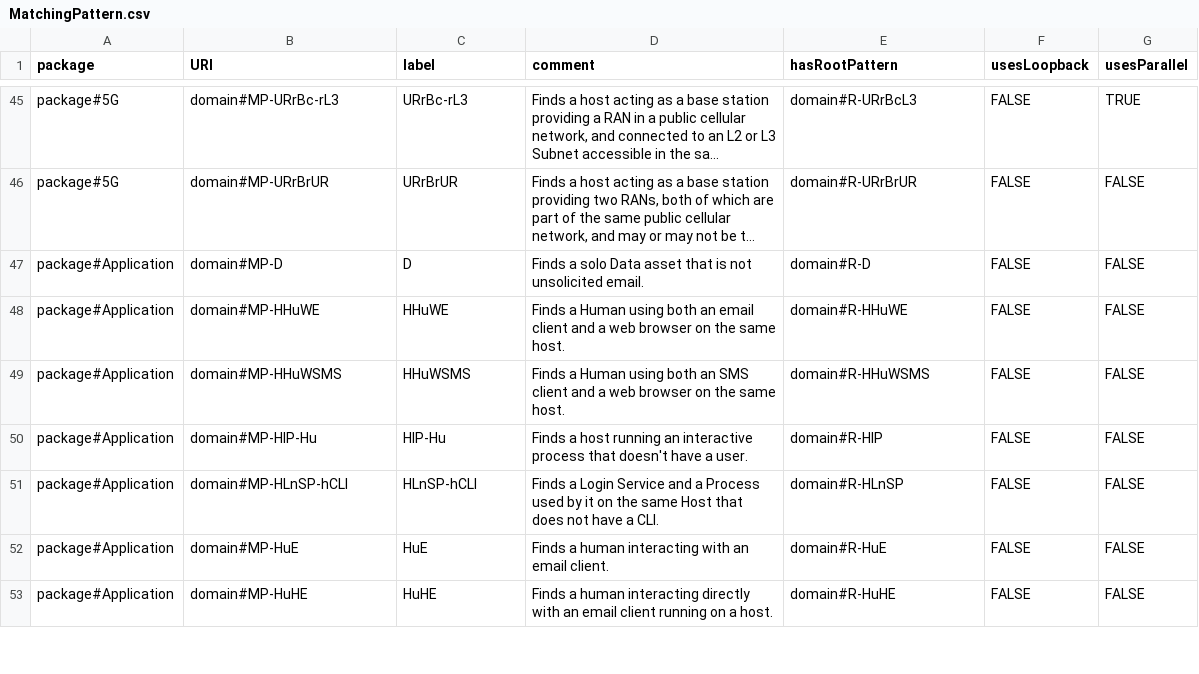
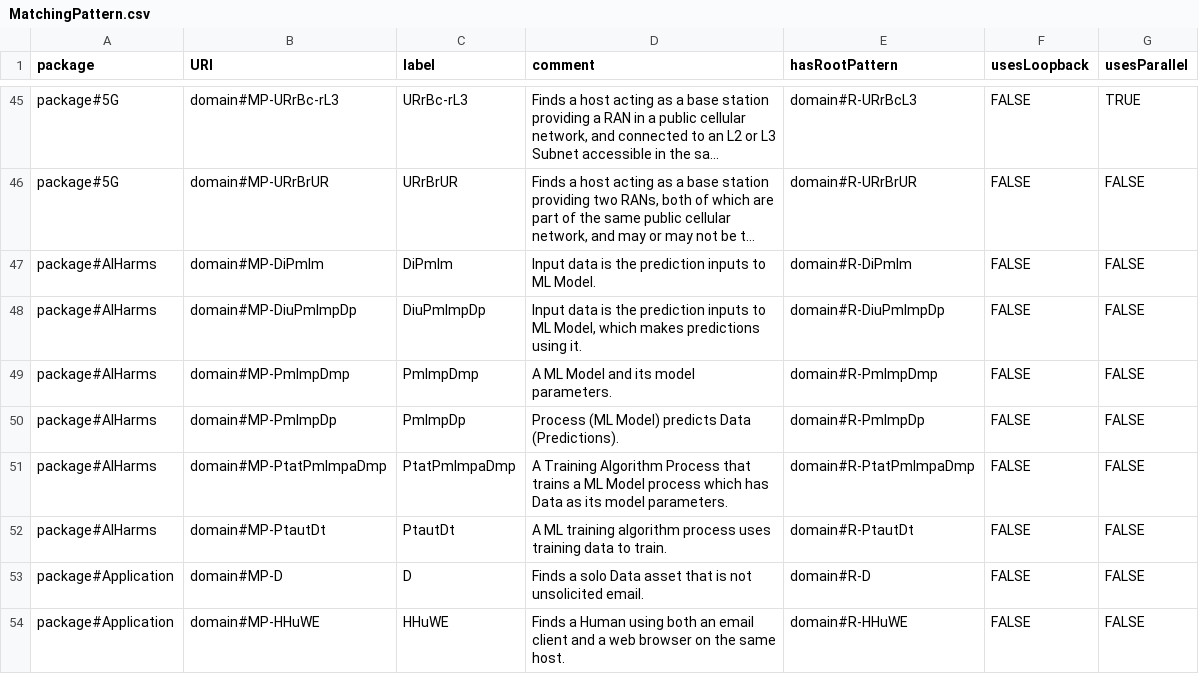
Before and after one commit to Spyderisk/domain-network, a CSV file: csv/MatchingPattern.csv, drawn as a sheet; only a part is shown, gaps mark what is left out; the shorter side is filled out with more unchanged rows; long unchanged cells end in …; the diff names each change by its address in the sheet, - before the commit and + after, or states it on an @@ line.

```diff
--- a/csv/MatchingPattern.csv
+++ b/csv/MatchingPattern.csv
+row 47: package#AIHarms | domain#MP-DiPmlm | DiPmlm | Input data is the prediction inputs to ML Model. | domain#R-DiPmlm | FALSE | FALSE
+row 48: package#AIHarms | domain#MP-DiuPmlmpDp | DiuPmlmpDp | Input data is the prediction inputs to ML Model, which makes predictions using it. | domain#R-DiuPmlmpDp | FALSE | FALSE
+row 49: package#AIHarms | domain#MP-PmlmpDmp | PmlmpDmp | A ML Model and its model parameters. | domain#R-PmlmpDmp | FALSE | FALSE
+row 50: package#AIHarms | domain#MP-PmlmpDp | PmlmpDp | Process (ML Model) predicts Data (Predictions). | domain#R-PmlmpDp | FALSE | FALSE
+row 51: package#AIHarms | domain#MP-PtatPmlmpaDmp | PtatPmlmpaDmp | A Training Algorithm Process that trains a ML Model process which has Data as its model parameters. | domain#R-PtatPmlmpaDmp | FALSE | FALSE
+row 52: package#AIHarms | domain#MP-PtautDt | PtautDt | A ML training algorithm process uses training data to train. | domain#R-PtautDt | FALSE | FALSE
```
Also changed, not shown: csv/MADefaultSetting.csv, csv/TWAADefaultSetting.csv, 10 other files.
